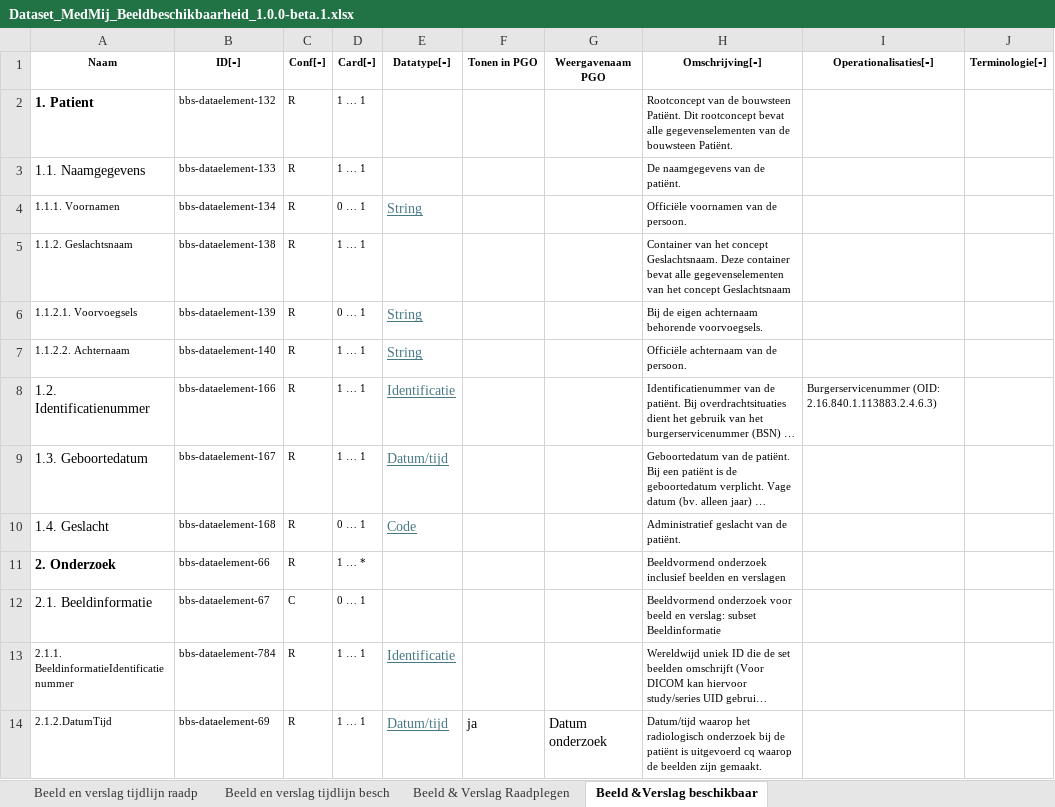
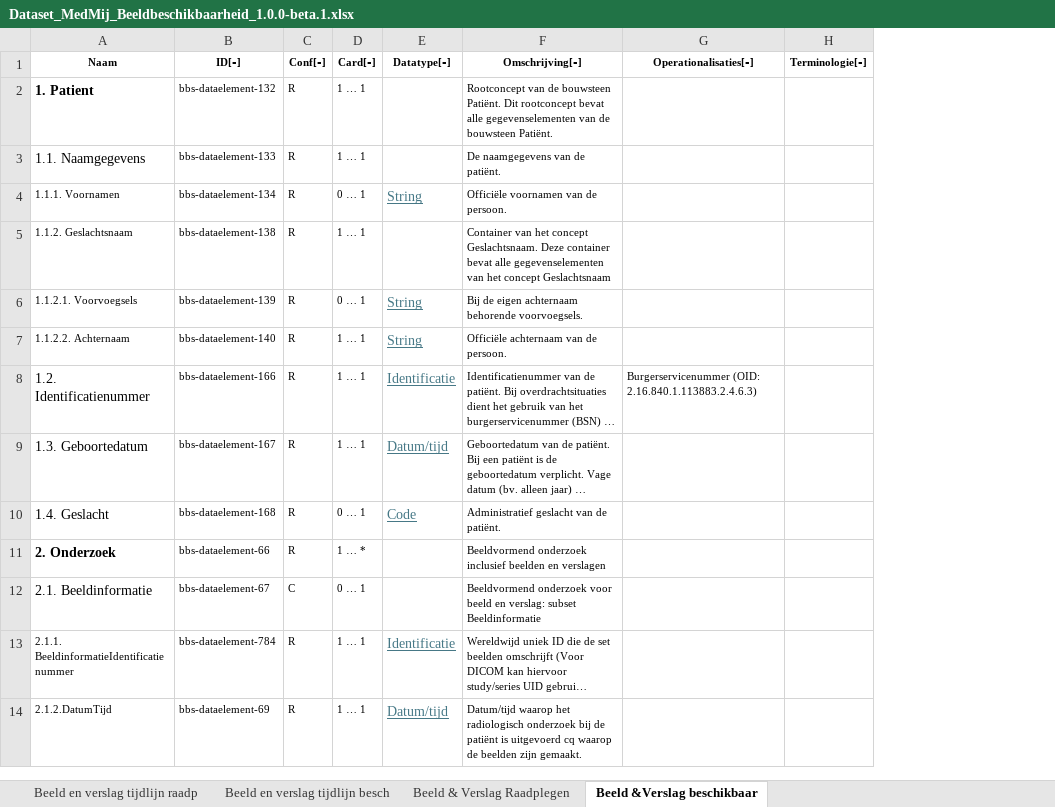
Before and after one commit to Stichting-MedMij/MedMij-R4-ImageAvailability, an Excel workbook: dataset/Dataset_MedMij_Beeldbeschikbaarheid_1.0.0-beta.1.xlsx, sheet Beeld &Verslag beschikbaar, drawn as a sheet; only a part is shown; long unchanged cells end in …; values as stored, in another font and other column widths than the file's, no borders; the diff names each change by its address in the sheet, - before the commit and + after, or states it on an @@ line.

Commit message:
DOSINZAGE2-550: Removed redundant columns from dataset

```diff
--- a/dataset/Dataset_MedMij_Beeldbeschikbaarheid_1.0.0-beta.1.xlsx (sheet Beeld &Verslag beschikbaar)
+++ b/dataset/Dataset_MedMij_Beeldbeschikbaarheid_1.0.0-beta.1.xlsx (sheet Beeld &Verslag beschikbaar)
-column F (Tonen in PGO), row 14: ja
-column G (Weergavenaam PGO), row 14: Datum onderzoek
```
Also changed, not shown: sheet Beeld en verslag tijdlijn raadp, sheet Beeld en verslag tijdlijn besch, sheet Beeld & Verslag Raadplegen, hidden cells.
